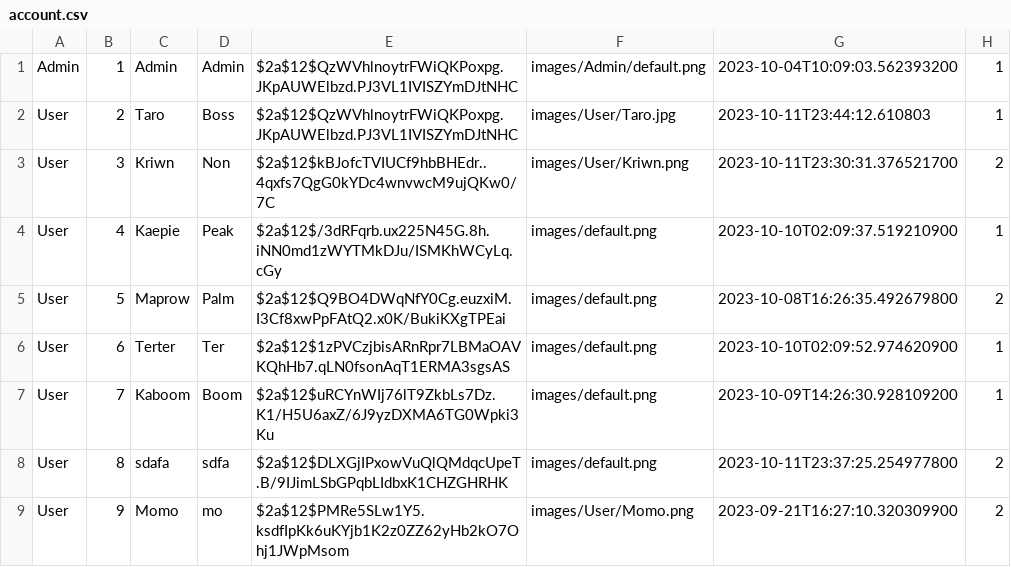
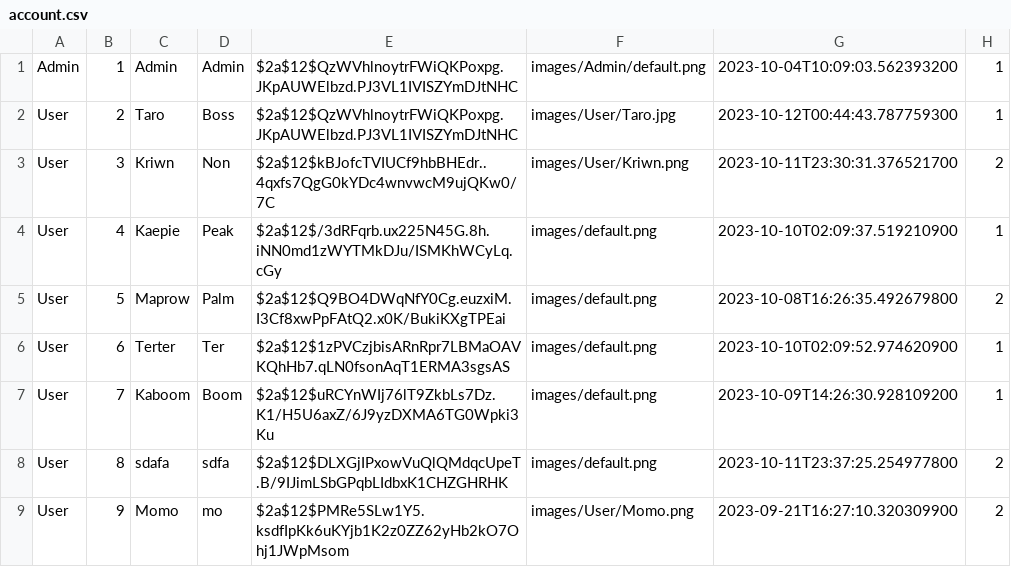
Before and after one commit to Kriwn/JavaFxProject, a CSV file: data/account.csv, drawn as a sheet; only a part is shown.

```diff
--- a/data/account.csv
+++ b/data/account.csv
@@ -1,3 +1,3 @@
 Admin,1,Admin,Admin,$2a$12$QzWVhlnoytrFWiQKPoxpg.JKpAUWElbzd.PJ3VL1IVISZYmDJtNHC,images/Admin/default.png,2023-10-04T10:09:03.562393200,1
-User,2,Taro,Boss,$2a$12$QzWVhlnoytrFWiQKPoxpg.JKpAUWElbzd.PJ3VL1IVISZYmDJtNHC,images/User/Taro.jpg,2023-10-11T23:44:12.610803,1
+User,2,Taro,Boss,$2a$12$QzWVhlnoytrFWiQKPoxpg.JKpAUWElbzd.PJ3VL1IVISZYmDJtNHC,images/User/Taro.jpg,2023-10-12T00:44:43.787759300,1
 User,3,Kriwn,Non,$2a$12$kBJofcTVIUCf9hbBHEdr..4qxfs7QgG0kYDc4wnvwcM9ujQKw0/7C,images/User/Kriwn.png,2023-10-11T23:30:31.376521700,2
```
Also changed, not shown: 1 other file.
